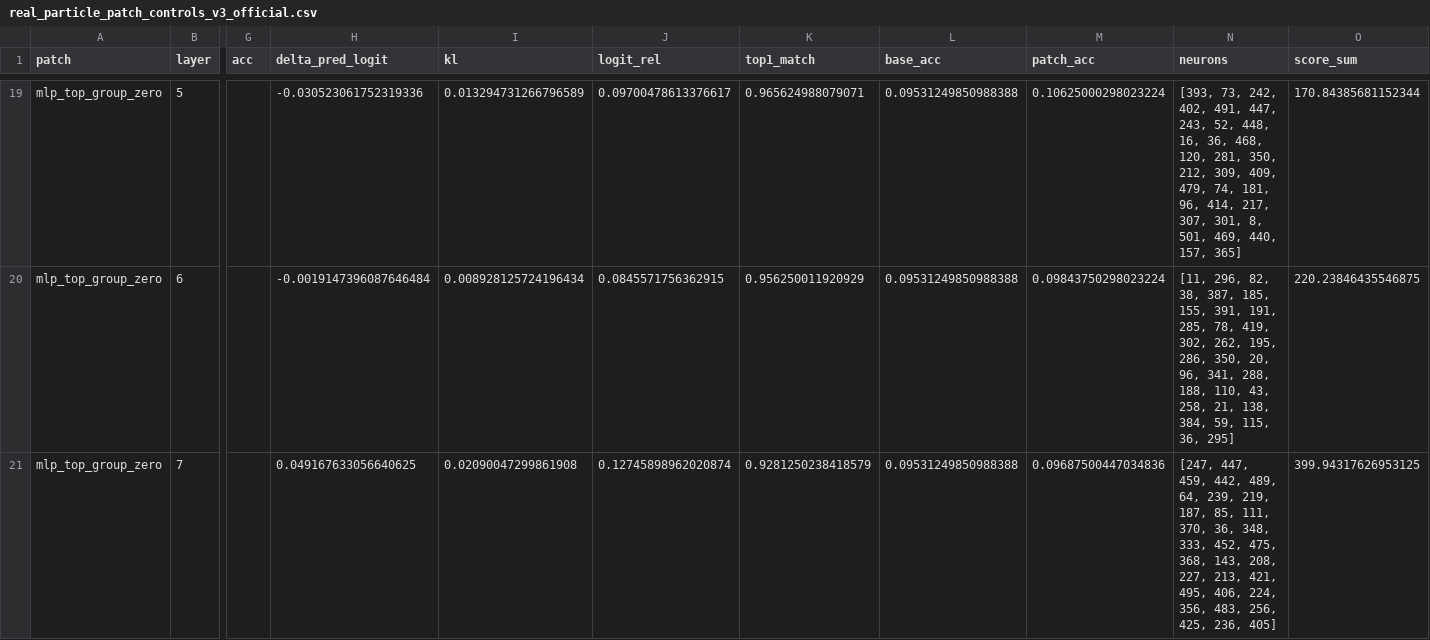
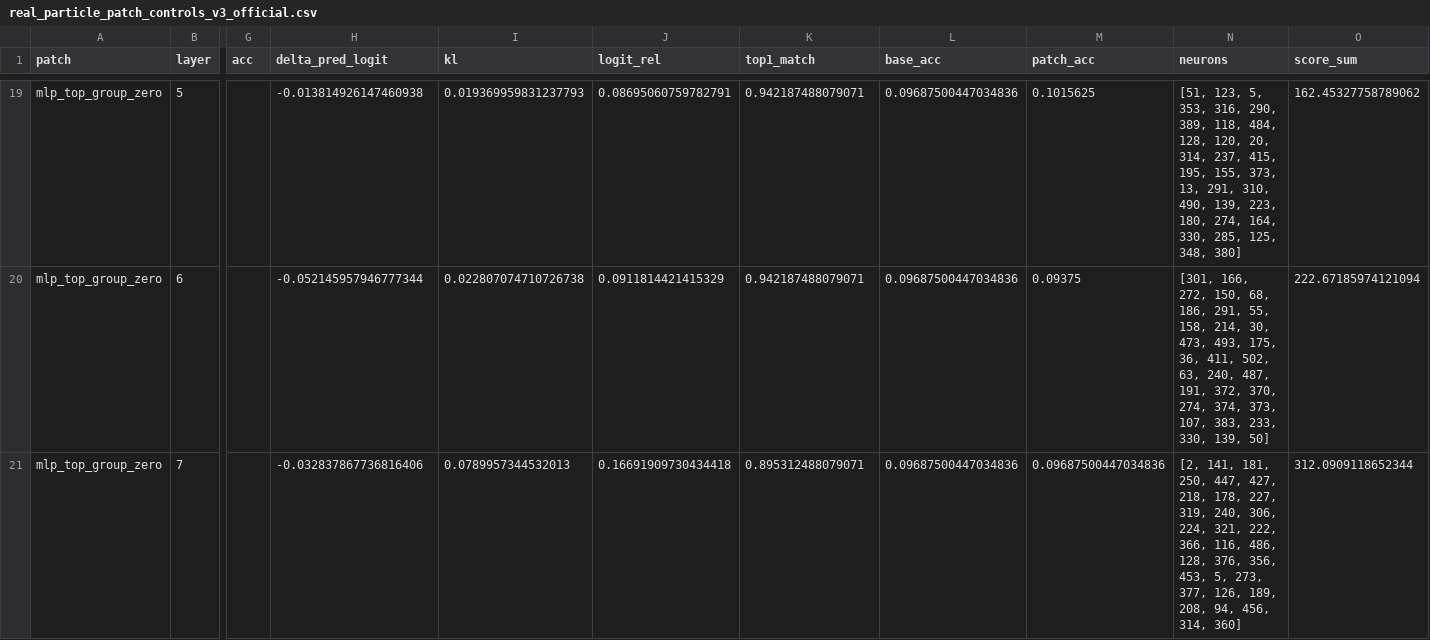
Before and after one commit to maxwelhelp/matrix_unified_system_particals, a CSV file: reports/latest/tables/real_particle_patch_controls_v3_official.csv, drawn as a sheet; only a part is shown, gaps mark what is left out; the diff covers the shown part only; the diff names each change by its address in the sheet, - before the commit and + after, or states it on an @@ line.

Commit message:
Update official-preprocess real particle patch controls

```diff
--- a/reports/latest/tables/real_particle_patch_controls_v3_official.csv
+++ b/reports/latest/tables/real_particle_patch_controls_v3_official.csv
-H19 (delta_pred_logit): -0.030523061752319336
+H19 (delta_pred_logit): -0.013814926147460938
-I19 (kl): 0.013294731266796589
+I19 (kl): 0.019369959831237793
-J19 (logit_rel): 0.09700478613376617
+J19 (logit_rel): 0.08695060759782791
-K19 (top1_match): 0.965624988079071
+K19 (top1_match): 0.942187488079071
-L19:L21 (base_acc): 0.09531249850988388
+L19:L21 (base_acc): 0.09687500447034836
-M19 (patch_acc): 0.10625000298023224
+M19 (patch_acc): 0.1015625
-N19 (neurons): [393, 73, 242, 402, 491, 447, 243, 52, 448, 16, 36, 468, 120, 281, 350, 212, 309, 409, 479, 74, 181, 96, 414, 217, 307, 301, 8, 501, 469, 440, 157, 365]
+N19 (neurons): [51, 123, 5, 353, 316, 290, 389, 118, 484, 128, 120, 20, 314, 237, 415, 195, 155, 373, 13, 291, 310, 490, 139, 223, 180, 274, 164, 330, 285, 125, 348, 380]
-O19 (score_sum): 170.84385681152344
+O19 (score_sum): 162.45327758789062
-H20 (delta_pred_logit): -0.0019147396087646484
+H20 (delta_pred_logit): -0.052145957946777344
-I20 (kl): 0.008928125724196434
+I20 (kl): 0.022807074710726738
-J20 (logit_rel): 0.0845571756362915
+J20 (logit_rel): 0.0911814421415329
-K20 (top1_match): 0.956250011920929
+K20 (top1_match): 0.942187488079071
-M20 (patch_acc): 0.09843750298023224
+M20 (patch_acc): 0.09375
-N20 (neurons): [11, 296, 82, 38, 387, 185, 155, 391, 191, 285, 78, 419, 302, 262, 195, 286, 350, 20, 96, 341, 288, 188, 110, 43, 258, 21, 138, 384, 59, 115, 36, 295]
+N20 (neurons): [301, 166, 272, 150, 68, 186, 291, 55, 158, 214, 30, 473, 493, 175, 36, 411, 502, 63, 240, 487, 191, 372, 370, 274, 374, 373, 107, 383, 233, 330, 139, 50]
-O20 (score_sum): 220.23846435546875
+O20 (score_sum): 222.67185974121094
-H21 (delta_pred_logit): 0.049167633056640625
+H21 (delta_pred_logit): -0.032837867736816406
-I21 (kl): 0.02090047299861908
+I21 (kl): 0.0789957344532013
-J21 (logit_rel): 0.12745898962020874
+J21 (logit_rel): 0.16691909730434418
-K21 (top1_match): 0.9281250238418579
+K21 (top1_match): 0.895312488079071
-N21 (neurons): [247, 447, 459, 442, 489, 64, 239, 219, 187, 85, 111, 370, 36, 348, 333, 452, 475, 368, 143, 208, 227, 213, 421, 495, 406, 224, 356, 483, 256, 425, 236, 405]
+N21 (neurons): [2, 141, 181, 250, 447, 427, 218, 178, 227, 319, 240, 306, 224, 321, 222, 366, 116, 486, 128, 376, 356, 453, 5, 273, 377, 126, 189, 208, 94, 456, 314, 360]
-O21 (score_sum): 399.94317626953125
+O21 (score_sum): 312.0909118652344
```
Also changed, not shown: 1 added row, 1 removed row and 99 edited cells elsewhere in this file, 2 other files.
